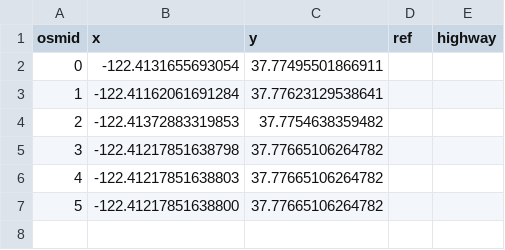
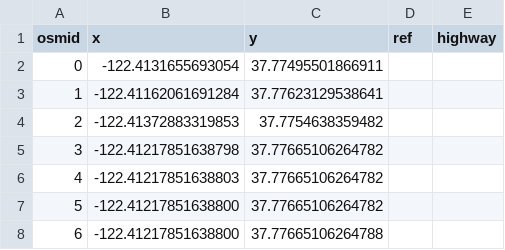
Before and after one commit to UDST/manta, a CSV file: LivingCity/berkeley_2018/basic_network/nodes.csv, drawn as a sheet.

```diff
--- a/LivingCity/berkeley_2018/basic_network/nodes.csv
+++ b/LivingCity/berkeley_2018/basic_network/nodes.csv
@@ -7 +7,2 @@ osmid,x,y,ref,highway
 5,-122.41217851638800,37.77665106264782,,
+6,-122.41217851638800,37.77665106264788,,
```
Also changed, not shown: LivingCity/berkeley_2018/basic_network/edges.csv, 2 other files.
